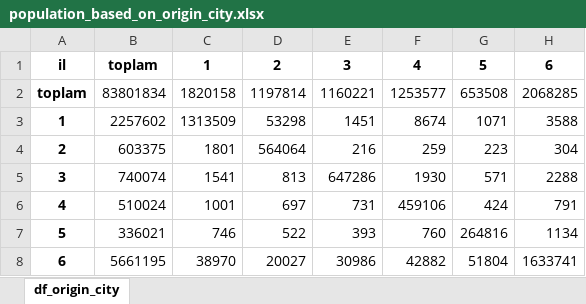
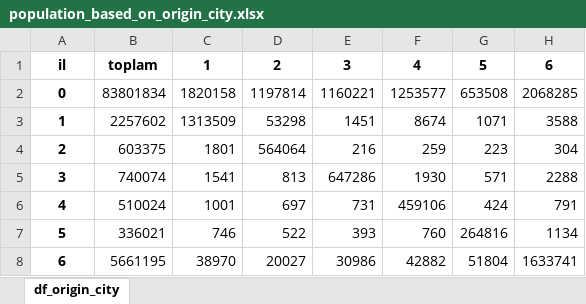
Before and after one commit to Zakerous76/analythings-viz-2-fastAPI-integration, an Excel workbook: plotly-py-viz-fastapi/datasets/population_based_on_origin_city.xlsx, sheet df_origin_city, drawn as a sheet; only a part is shown; values as stored, in another font and other column widths than the file's, no borders; the diff names each change by its address in the sheet, - before the commit and + after, or states it on an @@ line.

```diff
--- a/plotly-py-viz-fastapi/datasets/population_based_on_origin_city.xlsx (sheet df_origin_city)
+++ b/plotly-py-viz-fastapi/datasets/population_based_on_origin_city.xlsx (sheet df_origin_city)
-A2: toplam
+A2: 0
```
Also changed, not shown: plotly-py-viz-fastapi/datasets/population_marital_data.xlsx, plotly-py-viz-fastapi/datasets/population_trend.xlsx, 3 other files.
